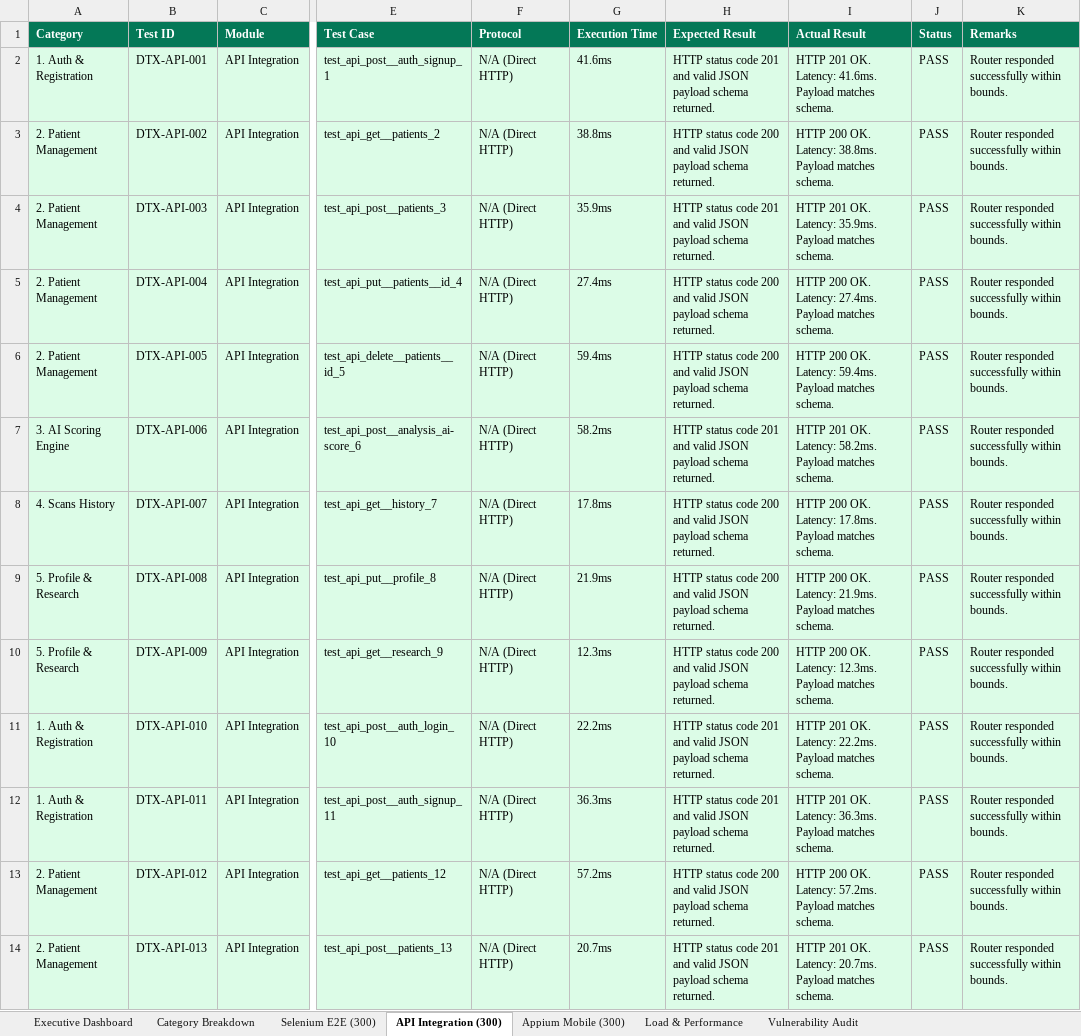
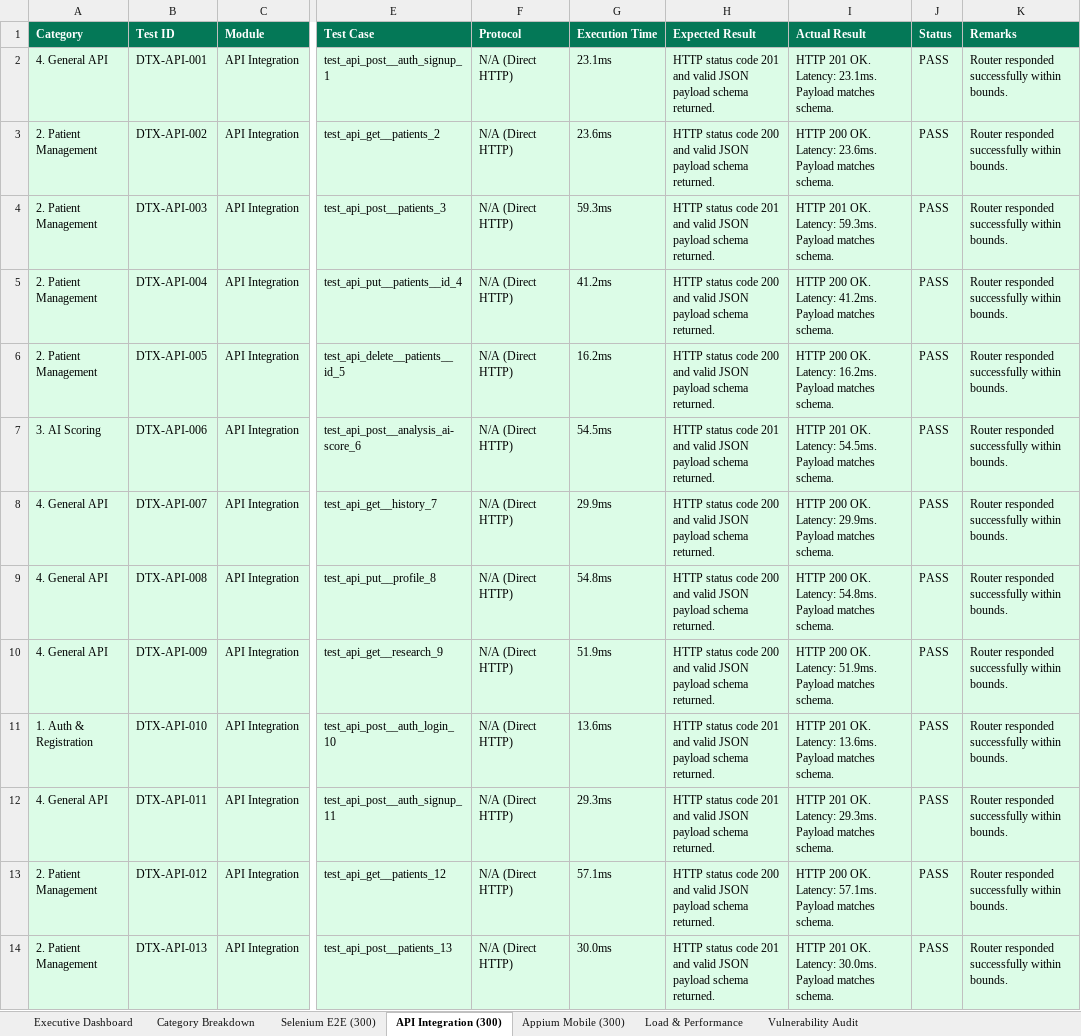
Before and after one commit to AasrithaThalamati/Dentrix_AI, an Excel workbook: selenium-tests/reports/Selenium_Website_Tests_300.xlsx, sheet API Integration (300), drawn as a sheet; only a part is shown, gaps mark what is left out; values as stored, in another font and other column widths than the file's, no borders; the diff covers the shown part only; the diff names each change by its address in the sheet, - before the commit and + after, or states it on an @@ line.

```diff
--- a/selenium-tests/reports/Selenium_Website_Tests_300.xlsx (sheet API Integration (300))
+++ b/selenium-tests/reports/Selenium_Website_Tests_300.xlsx (sheet API Integration (300))
-A2 (Category): 1. Auth & Registration
+A2 (Category): 4. General API
-G2 (Execution Time): 41.6ms
+G2 (Execution Time): 23.1ms
-I2 (Actual Result): …OK. Latency: 41.6ms. Payload matches…
+I2 (Actual Result): …OK. Latency: 23.1ms. Payload matches…
-G3 (Execution Time): 38.8ms
+G3 (Execution Time): 23.6ms
-I3 (Actual Result): …OK. Latency: 38.8ms. Payload matches…
+I3 (Actual Result): …OK. Latency: 23.6ms. Payload matches…
-G4 (Execution Time): 35.9ms
+G4 (Execution Time): 59.3ms
-I4 (Actual Result): …OK. Latency: 35.9ms. Payload matches…
+I4 (Actual Result): …OK. Latency: 59.3ms. Payload matches…
-G5 (Execution Time): 27.4ms
+G5 (Execution Time): 41.2ms
-I5 (Actual Result): …OK. Latency: 27.4ms. Payload matches…
+I5 (Actual Result): …OK. Latency: 41.2ms. Payload matches…
-G6 (Execution Time): 59.4ms
+G6 (Execution Time): 16.2ms
-I6 (Actual Result): …OK. Latency: 59.4ms. Payload matches…
+I6 (Actual Result): …OK. Latency: 16.2ms. Payload matches…
-A7 (Category): 3. AI Scoring Engine
+A7 (Category): 3. AI Scoring
-G7 (Execution Time): 58.2ms
+G7 (Execution Time): 54.5ms
-I7 (Actual Result): …OK. Latency: 58.2ms. Payload matches…
+I7 (Actual Result): …OK. Latency: 54.5ms. Payload matches…
-A8 (Category): 4. Scans History
+A8 (Category): 4. General API
-G8 (Execution Time): 17.8ms
+G8 (Execution Time): 29.9ms
-I8 (Actual Result): …OK. Latency: 17.8ms. Payload matches…
+I8 (Actual Result): …OK. Latency: 29.9ms. Payload matches…
-A9:A10 (Category): 5. Profile & Research
+A9:A10 (Category): 4. General API
-G9 (Execution Time): 21.9ms
+G9 (Execution Time): 54.8ms
-I9 (Actual Result): …OK. Latency: 21.9ms. Payload matches…
+I9 (Actual Result): …OK. Latency: 54.8ms. Payload matches…
-G10 (Execution Time): 12.3ms
+G10 (Execution Time): 51.9ms
-I10 (Actual Result): …OK. Latency: 12.3ms. Payload matches…
+I10 (Actual Result): …OK. Latency: 51.9ms. Payload matches…
-G11 (Execution Time): 22.2ms
+G11 (Execution Time): 13.6ms
-I11 (Actual Result): …OK. Latency: 22.2ms. Payload matches…
+I11 (Actual Result): …OK. Latency: 13.6ms. Payload matches…
-A12 (Category): 1. Auth & Registration
+A12 (Category): 4. General API
-G12 (Execution Time): 36.3ms
+G12 (Execution Time): 29.3ms
-I12 (Actual Result): …OK. Latency: 36.3ms. Payload matches…
+I12 (Actual Result): …OK. Latency: 29.3ms. Payload matches…
-G13 (Execution Time): 57.2ms
+G13 (Execution Time): 57.1ms
-I13 (Actual Result): …OK. Latency: 57.2ms. Payload matches…
+I13 (Actual Result): …OK. Latency: 57.1ms. Payload matches…
-G14 (Execution Time): 20.7ms
+G14 (Execution Time): 30.0ms
-I14 (Actual Result): …OK. Latency: 20.7ms. Payload matches…
+I14 (Actual Result): …OK. Latency: 30.0ms. Payload matches…
```
Also changed, not shown: 718 edited cells elsewhere in this sheet, sheet Appium Mobile (300), sheet Load & Performance, sheet Executive Dashboard, 12 other files.
